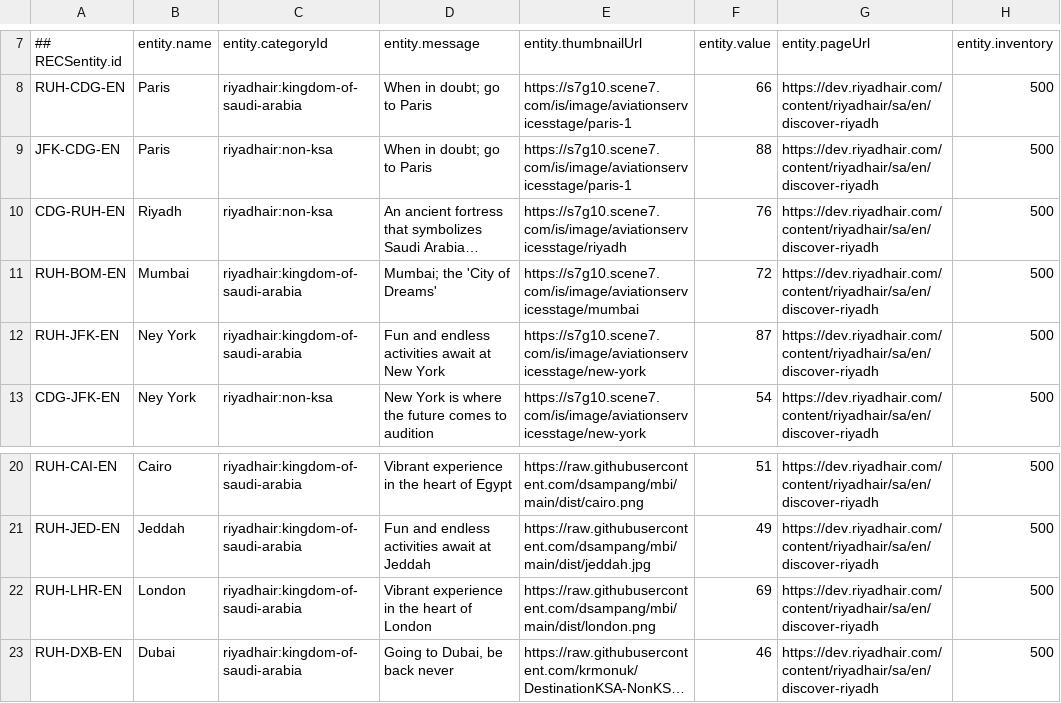
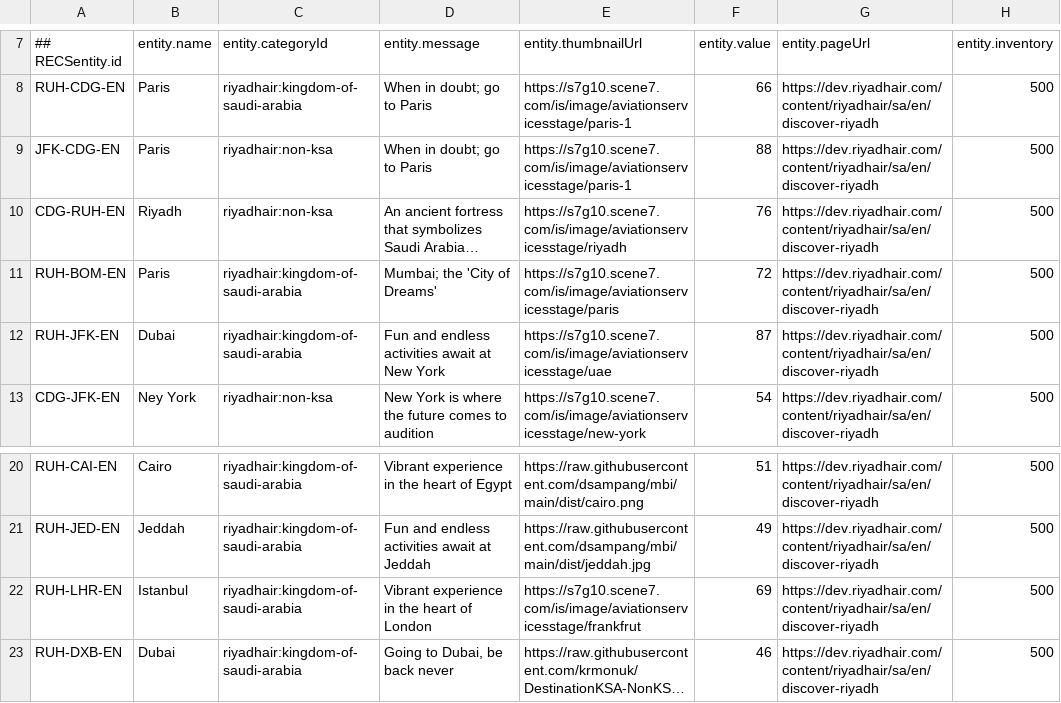
Before and after one commit to krmonuk/DestinationKSA-NonKSA, a CSV file: RX-Destination-Recently-EN-AR-Geo-Location-Feed-20-12-2024.csv, drawn as a sheet; only a part is shown, gaps mark what is left out; long unchanged cells end in …; the diff names each change by its address in the sheet, - before the commit and + after, or states it on an @@ line.

Commit message:
Add files via upload

```diff
--- a/RX-Destination-Recently-EN-AR-Geo-Location-Feed-20-12-2024.csv
+++ b/RX-Destination-Recently-EN-AR-Geo-Location-Feed-20-12-2024.csv
-B11 (entity.name): Mumbai
+B11 (entity.name): Paris
-E11 (entity.thumbnailUrl): https://s7g10.scene7.com/is/image/aviationservicesstage/mumbai
+E11 (entity.thumbnailUrl): https://s7g10.scene7.com/is/image/aviationservicesstage/paris
-B12 (entity.name): Ney York
+B12 (entity.name): Dubai
-E12 (entity.thumbnailUrl): https://s7g10.scene7.com/is/image/aviationservicesstage/new-york
+E12 (entity.thumbnailUrl): https://s7g10.scene7.com/is/image/aviationservicesstage/uae
-B22 (entity.name): London
+B22 (entity.name): Istanbul
-E22 (entity.thumbnailUrl): https://raw.githubusercontent.com/dsampang/mbi/main/dist/london.png
+E22 (entity.thumbnailUrl): https://s7g10.scene7.com/is/image/aviationservicesstage/frankfrut
```
